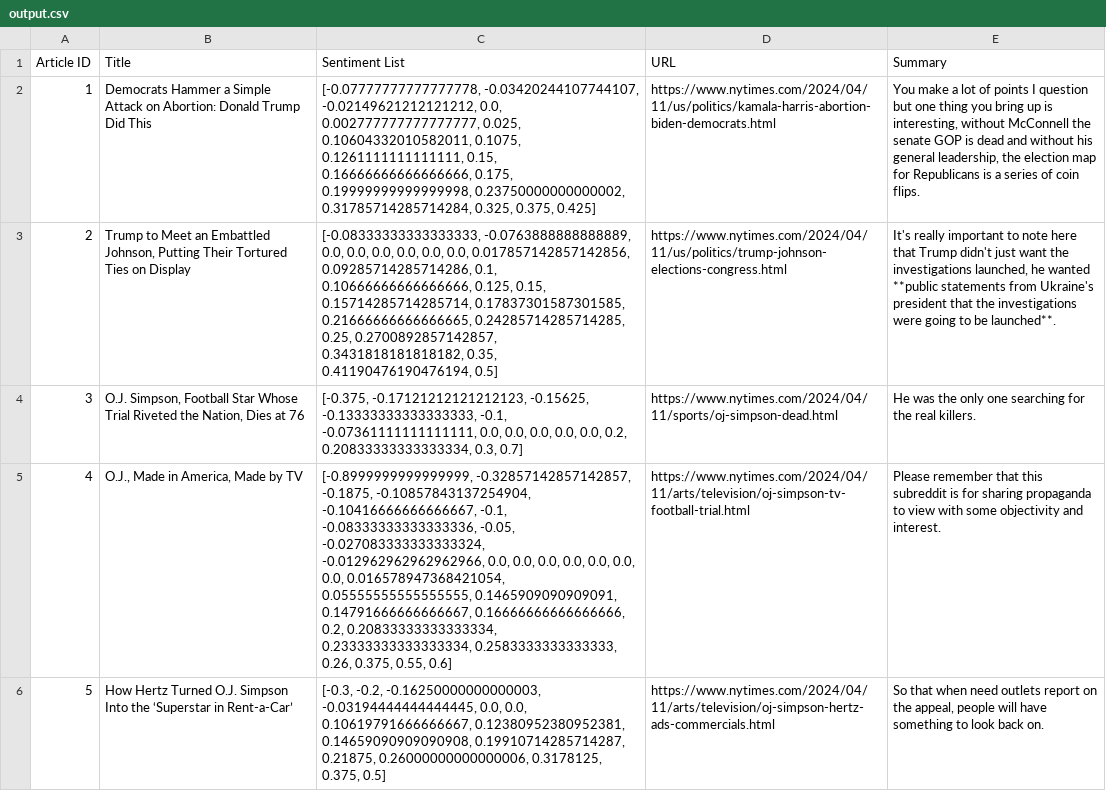
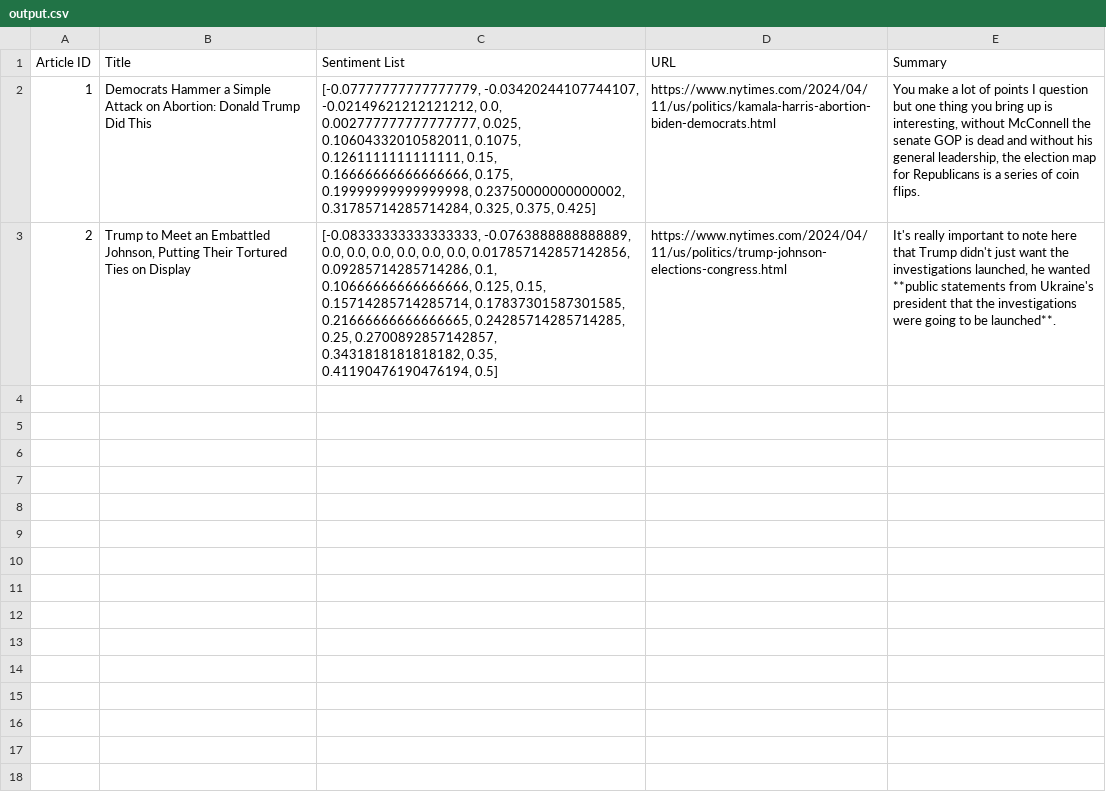
Before and after one commit to bendatsko/Social-Consensus-Querier, a CSV file: output.csv, drawn as a sheet; only a part is shown; the diff covers the shown part only; the diff names each change by its address in the sheet, - before the commit and + after, or states it on an @@ line.

```diff
--- a/output.csv
+++ b/output.csv
-C2 (Sentiment List): [-0.07777777777777778, -0.03420244107744107, -0.02149621212121212,…
+C2 (Sentiment List): [-0.07777777777777779, -0.03420244107744107, -0.02149621212121212,…
-row 4: 3 | O.J. Simpson, Football Star Whose Trial Riveted the Nation, Dies at 76 | [-0.375, -0.17121212121212123, -0.15625, -0.13333333333333333, -0.1, -0.07361111111111111, 0.0, 0.0, 0.0, 0.0, 0.0, 0.2, 0.20833333333333334, 0.3, 0.7] | https://www.nytimes.com/2024/04/11/sports/oj-simpson-dead.html | He was the only one searching for the real killers.
-row 5: 4 | O.J., Made in America, Made by TV | [-0.8999999999999999, -0.32857142857142857, -0.1875, -0.10857843137254904, -0.10416666666666667, -0.1, -0.08333333333333336, -0.05, -0.027083333333333324, -0.012962962962962966, 0.0, 0.0, 0.0, 0.0, 0.0, 0.0, 0.0, 0.016578947368421054, 0.05555555555555555, 0.1465909090909091, 0.14791666666666667, 0.16666666666666666, 0.2, 0.20833333333333334, 0.23333333333333334, 0.2583333333333333, 0.26, 0.375, 0.55, 0.6] | https://www.nytimes.com/2024/04/11/arts/television/oj-simpson-tv-football-trial.html | Please remember that this subreddit is for sharing propaganda to view with some objectivity and interest.
-row 6: 5 | How Hertz Turned O.J. Simpson Into the ‘Superstar in Rent‐a‐Car’ | [-0.3, -0.2, -0.16250000000000003, -0.03194444444444445, 0.0, 0.0, 0.10619791666666667, 0.12380952380952381, 0.14659090909090908, 0.19910714285714287, 0.21875, 0.26000000000000006, 0.3178125, 0.375, 0.5] | https://www.nytimes.com/2024/04/11/arts/television/oj-simpson-hertz-ads-commercials.html | So that when need outlets report on the appeal, people will have something to look back on.
```
Also changed, not shown: 5 removed rows elsewhere in this file, 2 other files.
